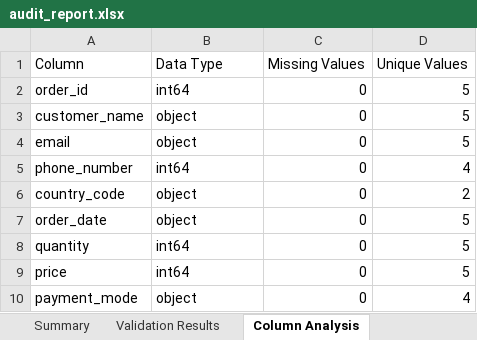
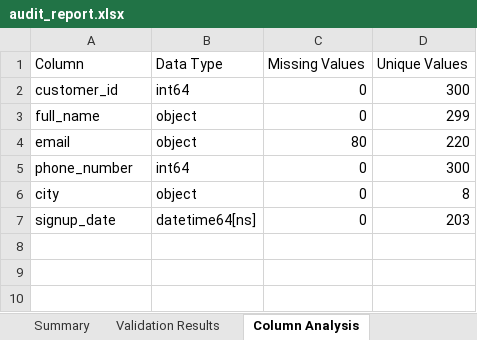
Before and after one commit to ronaldkevin1623/DataSentinal-AI, an Excel workbook: backend/app/outputs/audit_report.xlsx, sheet Column Analysis, drawn as a sheet; values as stored, in another font and other column widths than the file's, no borders; removed rows and columns are numbered as before the commit, all else as after; the diff names each change by its address in the sheet, - before the commit and + after, or states it on an @@ line.

```diff
--- a/backend/app/outputs/audit_report.xlsx (sheet Column Analysis)
+++ b/backend/app/outputs/audit_report.xlsx (sheet Column Analysis)
-A2 (Column): order_id
+A2 (Column): customer_id
-D2 (Unique Values): 5
+D2 (Unique Values): 300
-A3 (Column): customer_name
+A3 (Column): full_name
-D3 (Unique Values): 5
+D3 (Unique Values): 299
-C4 (Missing Values): 0
+C4 (Missing Values): 80
-D4 (Unique Values): 5
+D4 (Unique Values): 220
-D5 (Unique Values): 4
+D5 (Unique Values): 300
-A6 (Column): country_code
+A6 (Column): city
-D6 (Unique Values): 2
+D6 (Unique Values): 8
-row 7: order_date | object | 0 | 5
-row 8: quantity | int64 | 0 | 5
-row 9: price | int64 | 0 | 5
-row 10: payment_mode | object | 0 | 4
+row 7: signup_date | datetime64[ns] | 0 | 203
```
Also changed, not shown: sheet Validation Results, sheet Summary, 9 other files.
